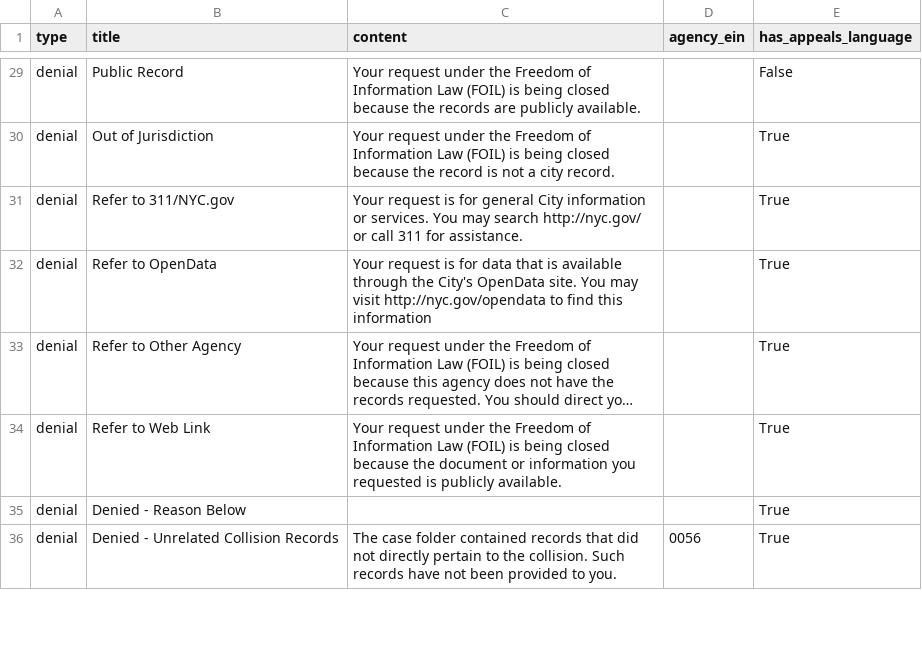
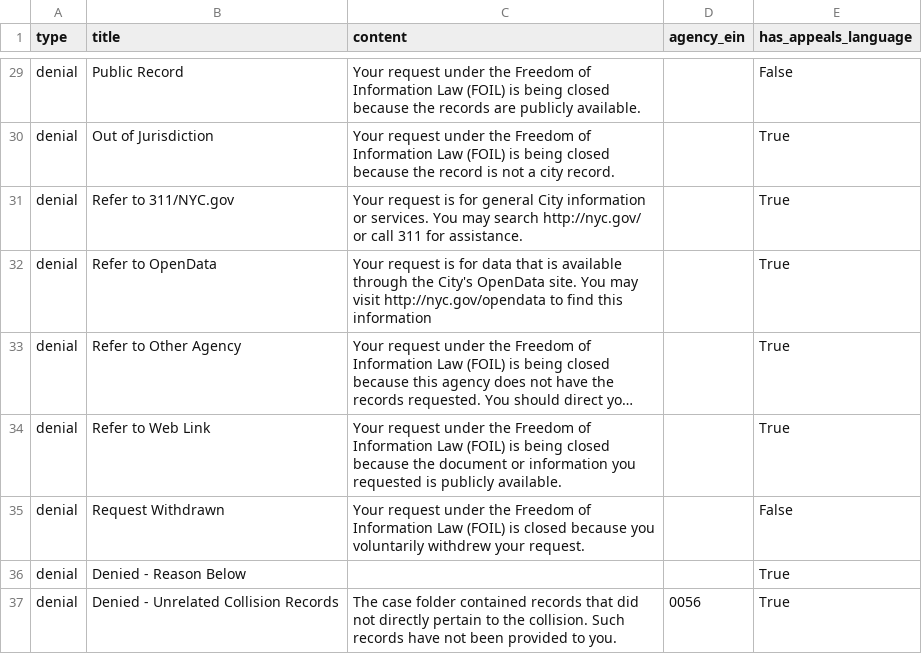
Before and after one commit to CityOfNewYork/NYCOpenRecords, a CSV file: data/reasons.csv, drawn as a sheet; only a part is shown, gaps mark what is left out; long unchanged cells end in …; the diff names each change by its address in the sheet, - before the commit and + after, or states it on an @@ line.

Commit message:
Added request withdrawn as denial reason

```diff
--- a/data/reasons.csv
+++ b/data/reasons.csv
+row 35: denial | Request Withdrawn | Your request under the Freedom of Information Law (FOIL) is closed because you voluntarily withdrew your request. |  | False
```
